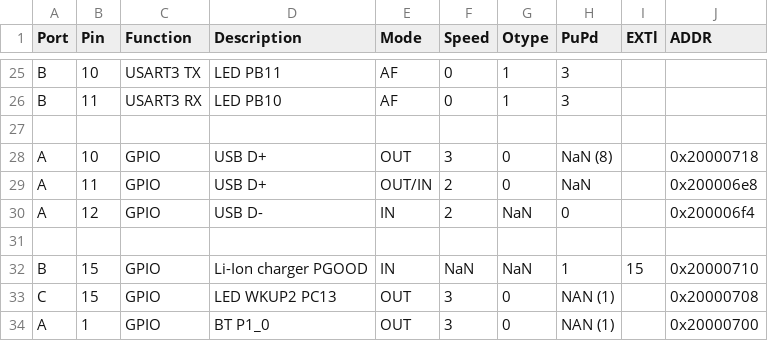
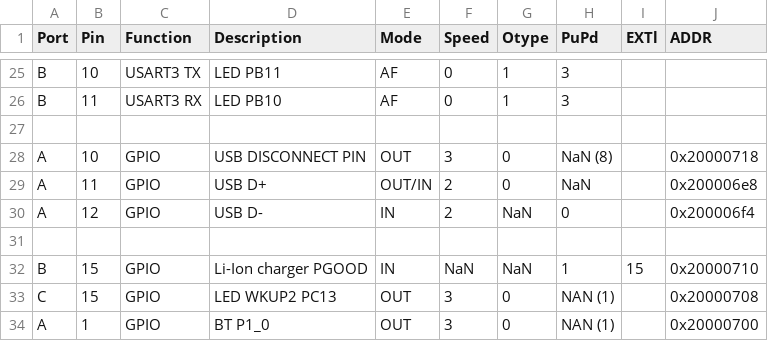
Before and after one commit to hi-a/annepro-key, a CSV file: gpios.csv, drawn as a sheet; only a part is shown, gaps mark what is left out.

```diff
--- a/gpios.csv
+++ b/gpios.csv
@@ -27,3 +27,3 @@
 ,,,,,,,,,
-"A",10,"GPIO","USB D+","OUT",3,0,"NaN (8)",,"0x20000718"
+"A",10,"GPIO","USB DISCONNECT PIN","OUT",3,0,"NaN (8)",,"0x20000718"
 "A",11,"GPIO","USB D+","OUT/IN",2,0,"NaN",,"0x200006e8"
```
Also changed, not shown: data/variables.csv, 2 other files.
